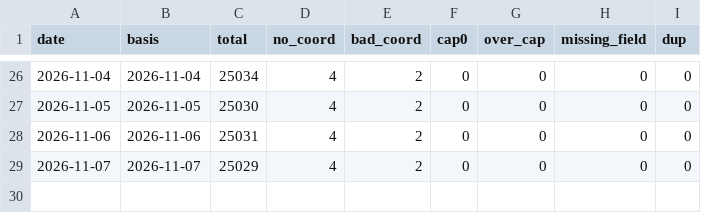
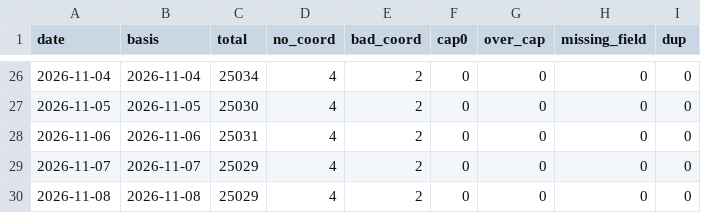
Before and after one commit to kts1103-cmd/woori-daycare, a CSV file: qa/history.csv, drawn as a sheet; only a part is shown, gaps mark what is left out.

```diff
--- a/qa/history.csv
+++ b/qa/history.csv
@@ -29 +29,2 @@ date,basis,total,no_coord,bad_coord,cap0,over_cap,missing_field,dup
 2026-11-07,2026-11-07,25029,4,2,0,0,0,0
+2026-11-08,2026-11-08,25029,4,2,0,0,0,0
```
